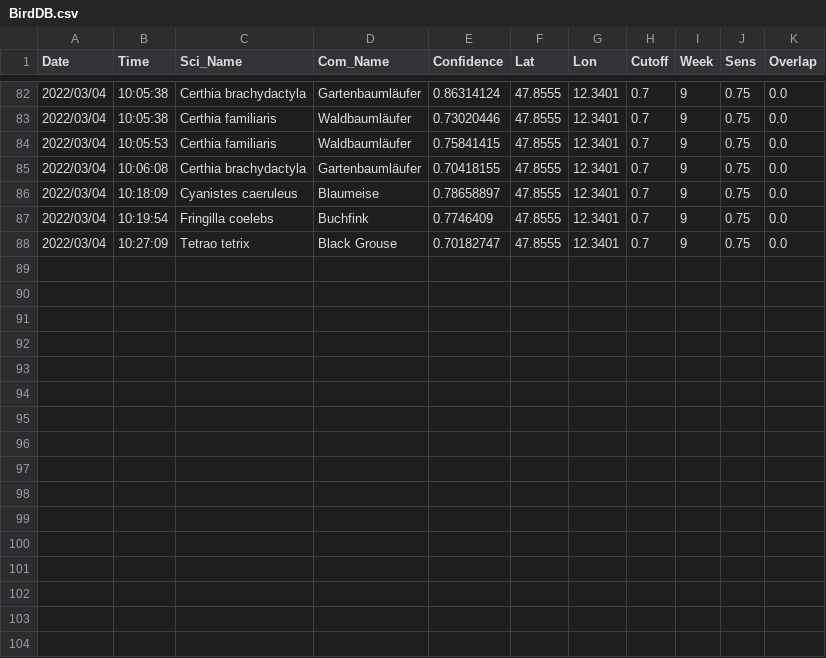
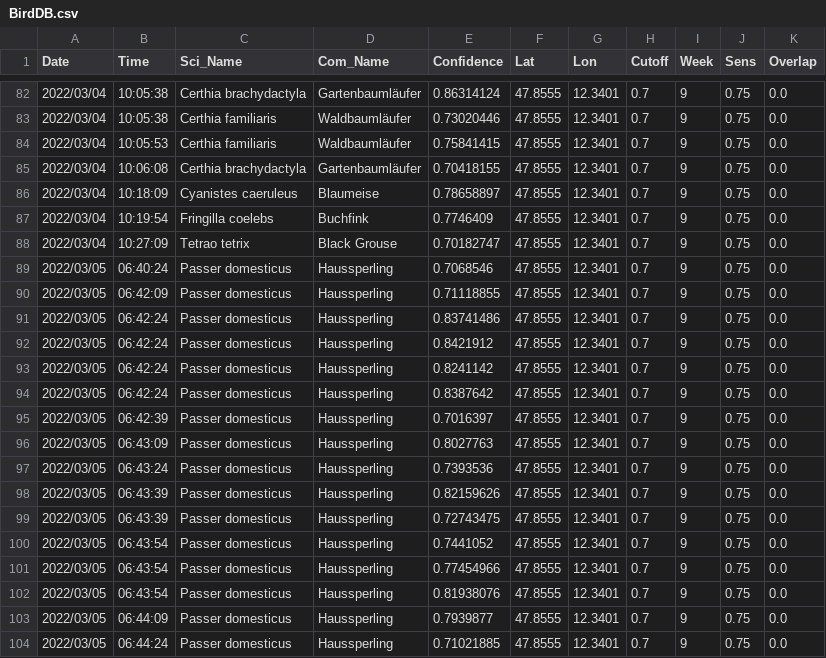
Before and after one commit to gitalm/BirdNetPiGitHub, a CSV file: BirdDB.csv, drawn as a sheet; only a part is shown, gaps mark what is left out.

Commit message:
BirdNET-PI Solar

```diff
--- a/BirdDB.csv
+++ b/BirdDB.csv
@@ -88 +88,17 @@ Date,Time,Sci_Name,Com_Name,Confidence,Lat,Lon,Cutoff,Week,Sens,Overlap
 2022/03/04,10:27:09,Tetrao tetrix,Black Grouse,0.70182747,47.8555,12.3401,0.7,9,0.75,0.0
+2022/03/05,06:40:24,Passer domesticus,Haussperling,0.7068546,47.8555,12.3401,0.7,9,0.75,0.0
+2022/03/05,06:42:09,Passer domesticus,Haussperling,0.71118855,47.8555,12.3401,0.7,9,0.75,0.0
+2022/03/05,06:42:24,Passer domesticus,Haussperling,0.83741486,47.8555,12.3401,0.7,9,0.75,0.0
+2022/03/05,06:42:24,Passer domesticus,Haussperling,0.8421912,47.8555,12.3401,0.7,9,0.75,0.0
+2022/03/05,06:42:24,Passer domesticus,Haussperling,0.8241142,47.8555,12.3401,0.7,9,0.75,0.0
+2022/03/05,06:42:24,Passer domesticus,Haussperling,0.8387642,47.8555,12.3401,0.7,9,0.75,0.0
+2022/03/05,06:42:39,Passer domesticus,Haussperling,0.7016397,47.8555,12.3401,0.7,9,0.75,0.0
+2022/03/05,06:43:09,Passer domesticus,Haussperling,0.8027763,47.8555,12.3401,0.7,9,0.75,0.0
+2022/03/05,06:43:24,Passer domesticus,Haussperling,0.7393536,47.8555,12.3401,0.7,9,0.75,0.0
+2022/03/05,06:43:39,Passer domesticus,Haussperling,0.82159626,47.8555,12.3401,0.7,9,0.75,0.0
+2022/03/05,06:43:39,Passer domesticus,Haussperling,0.72743475,47.8555,12.3401,0.7,9,0.75,0.0
+2022/03/05,06:43:54,Passer domesticus,Haussperling,0.7441052,47.8555,12.3401,0.7,9,0.75,0.0
+2022/03/05,06:43:54,Passer domesticus,Haussperling,0.77454966,47.8555,12.3401,0.7,9,0.75,0.0
+2022/03/05,06:43:54,Passer domesticus,Haussperling,0.81938076,47.8555,12.3401,0.7,9,0.75,0.0
+2022/03/05,06:44:09,Passer domesticus,Haussperling,0.7939877,47.8555,12.3401,0.7,9,0.75,0.0
+2022/03/05,06:44:24,Passer domesticus,Haussperling,0.71021885,47.8555,12.3401,0.7,9,0.75,0.0
```
Also changed, not shown: 24 other files.
